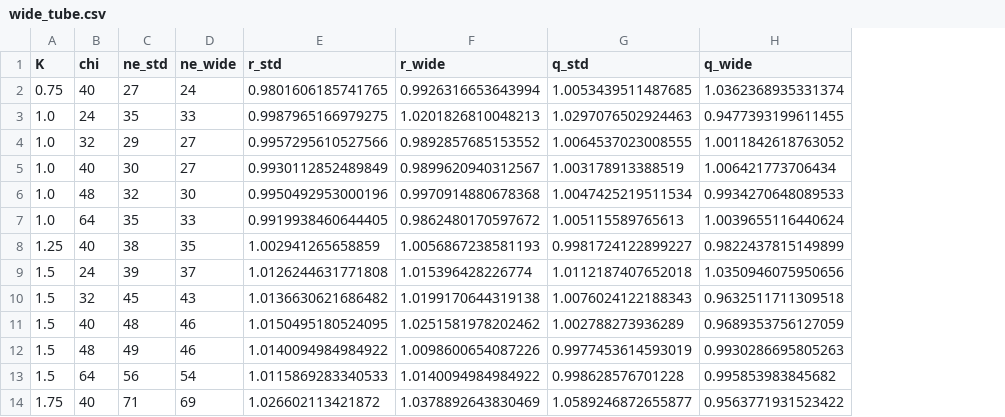
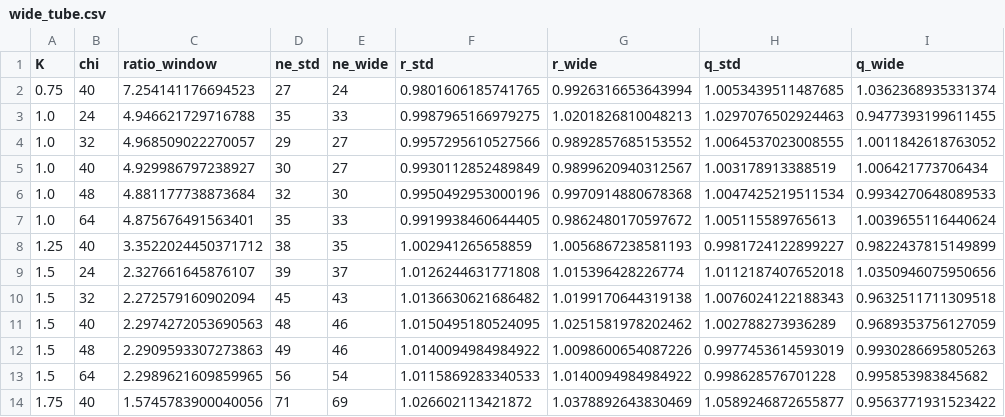
Before and after one commit to masahitoyamazaki/looptnr-c1-spectroscopy, a CSV file: runs/additional/analysis/wide_tube.csv, drawn as a sheet; only a part is shown; the diff names each change by its address in the sheet, - before the commit and + after, or states it on an @@ line.

```diff
--- a/runs/additional/analysis/wide_tube.csv
+++ b/runs/additional/analysis/wide_tube.csv
+column C (ratio_window), rows 2-14: 7.254141176694523 | 4.946621729716788 | 4.968509022270057 | 4.929986797238927 | 4.881177738873684 | 4.875676491563401 | 3.3522024450371712 | 2.327661645876107 | 2.272579160902094 | 2.2974272053690563 | 2.2909593307273863 | 2.2989621609859965 | 1.5745783900040056
```
Also changed, not shown: 4 other files.
